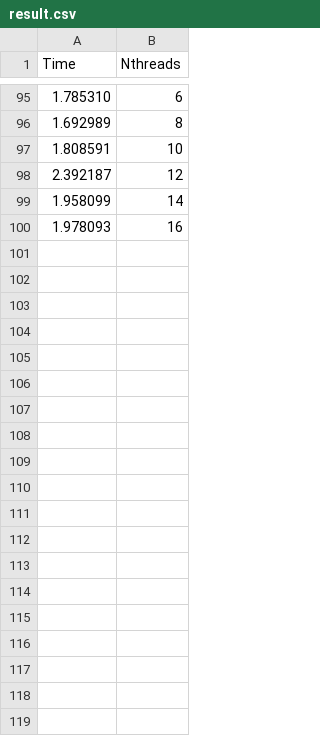
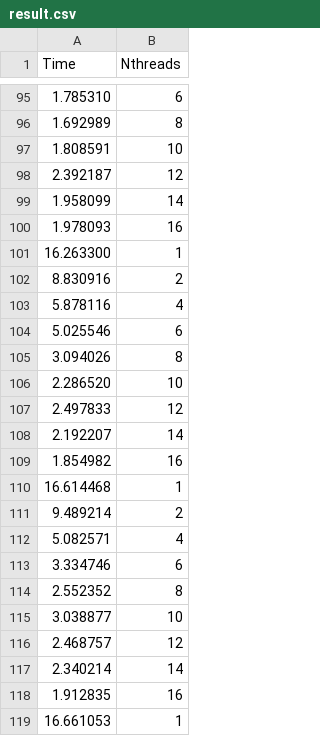
Before and after one commit to Arbuz-Nick/skipod_git, a CSV file: 2mm/result.csv, drawn as a sheet; only a part is shown, gaps mark what is left out; the diff covers the shown part only; the diff names each change by its address in the sheet, - before the commit and + after, or states it on an @@ line.

```diff
--- a/2mm/result.csv
+++ b/2mm/result.csv
+row 101: 16.263300 | 1
+row 102: 8.830916 | 2
+row 103: 5.878116 | 4
+row 104: 5.025546 | 6
+row 105: 3.094026 | 8
+row 106: 2.286520 | 10
+row 107: 2.497833 | 12
+row 108: 2.192207 | 14
+row 109: 1.854982 | 16
+row 110: 16.614468 | 1
+row 111: 9.489214 | 2
+row 112: 5.082571 | 4
+row 113: 3.334746 | 6
+row 114: 2.552352 | 8
+row 115: 3.038877 | 10
+row 116: 2.468757 | 12
+row 117: 2.340214 | 14
+row 118: 1.912835 | 16
+row 119: 16.661053 | 1
```
Also changed, not shown: 71 added rows elsewhere in this file, 2 other files.
